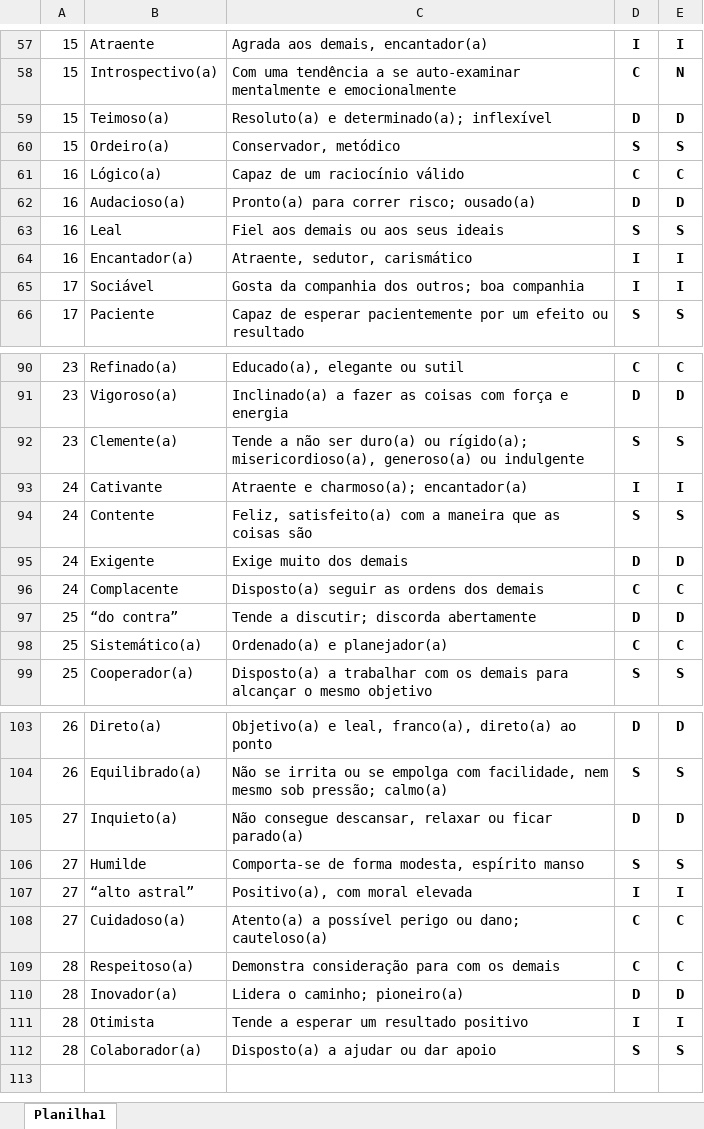
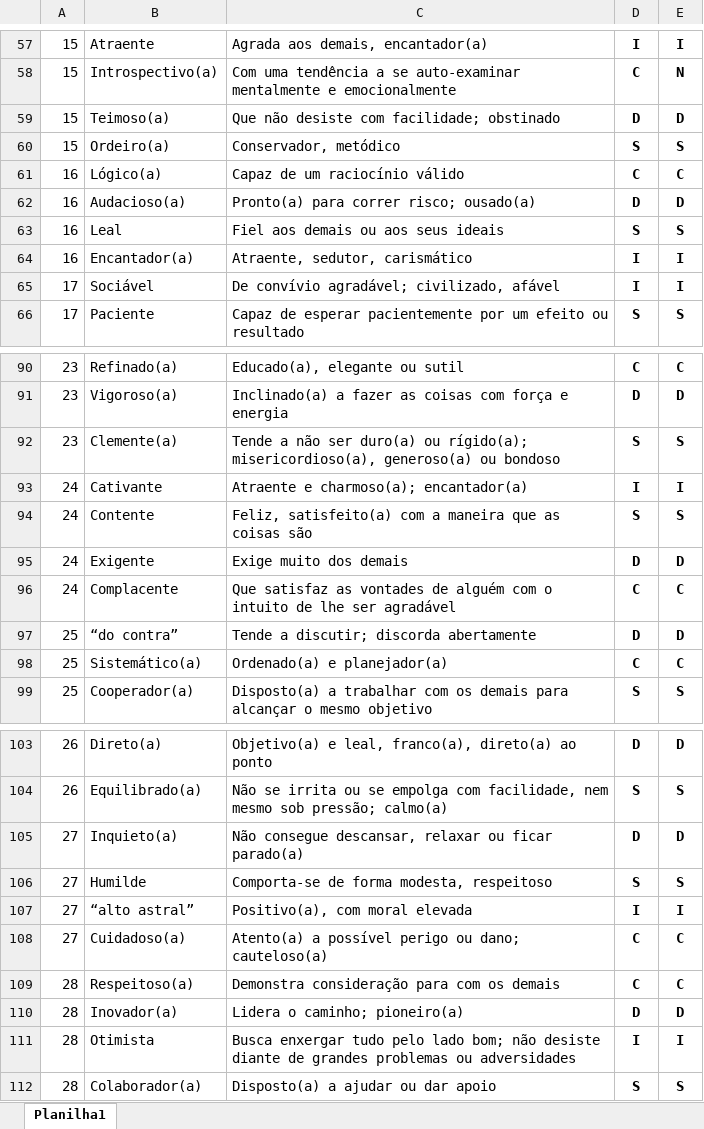
Before and after one commit to vsantosweb/project-disc-laravel8-server, an Excel workbook: public/planilhas/questions.xlsx, sheet Planilha1, drawn as a sheet; only a part is shown, gaps mark what is left out; values as stored, in another font and other column widths than the file's, no borders; the diff covers the shown part only; the diff names each change by its address in the sheet, - before the commit and + after, or states it on an @@ line.

```diff
--- a/public/planilhas/questions.xlsx (sheet Planilha1)
+++ b/public/planilhas/questions.xlsx (sheet Planilha1)
-C59: Resoluto(a) e determinado(a); inflexível
+C59: Que não desiste com facilidade; obstinado
-C65: Gosta da companhia dos outros; boa companhia
+C65: De convívio agradável; civilizado, afável
-C92: …generoso(a) ou indulgente
+C92: …generoso(a) ou bondoso
-C96: Disposto(a) seguir as ordens dos demais
+C96: Que satisfaz as vontades de alguém com o intuito de lhe ser agradável
-C106: Comporta-se de forma modesta, espírito manso
+C106: Comporta-se de forma modesta, respeitoso
-C111: Tende a esperar um resultado positivo
+C111: Busca enxergar tudo pelo lado bom; não desiste diante de grandes problemas ou adversidades
```
Also changed, not shown: 26 edited cells elsewhere in this sheet, 21 other files.
